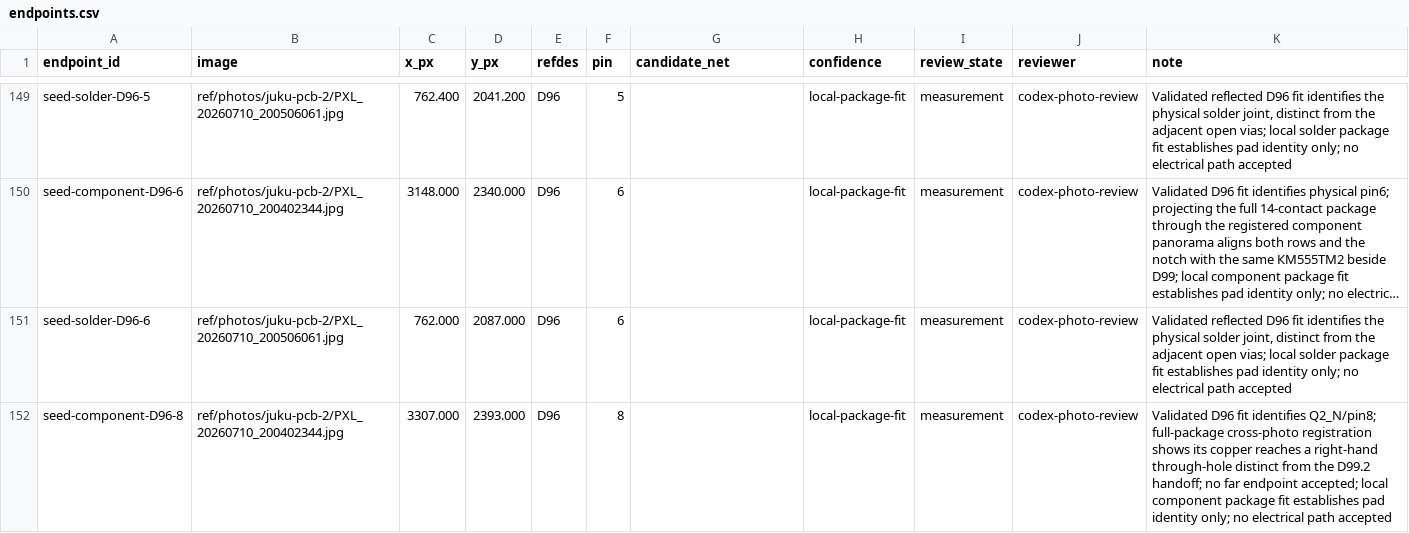
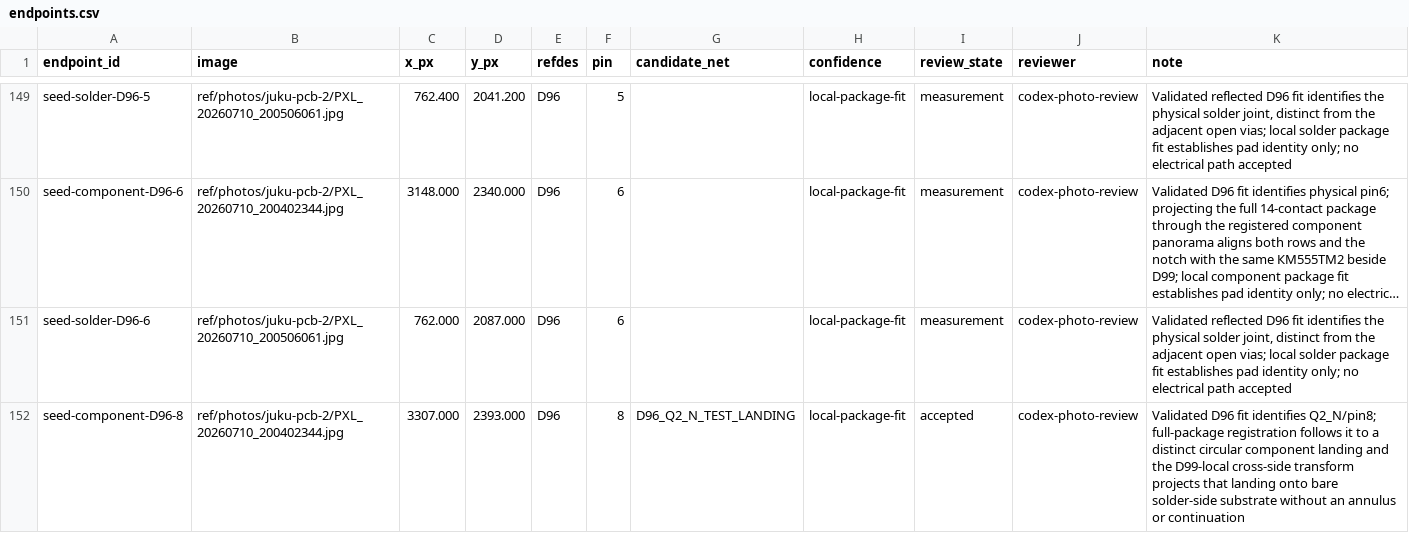
Before and after one commit to ddanila/8080-cosim, a CSV file: ref/photos/juku-pcb-2/endpoints.csv, drawn as a sheet; only a part is shown, gaps mark what is left out; long unchanged cells end in …; the diff covers the shown part only; the diff names each change by its address in the sheet, - before the commit and + after, or states it on an @@ line.

```diff
--- a/ref/photos/juku-pcb-2/endpoints.csv
+++ b/ref/photos/juku-pcb-2/endpoints.csv
-G152 (candidate_net): (empty)
+G152 (candidate_net): D96_Q2_N_TEST_LANDING
-I152 (review_state): measurement
+I152 (review_state): accepted
-K152 (note): …Q2_N/pin8; full-package cross-photo registration shows its copper reaches a right-hand through-hole distinct from the D99.2 handoff; no far endpoint accepted; local component package fit establishes pad identity only; no electrical path accepted
+K152 (note): …Q2_N/pin8; full-package registration follows it to a distinct circular component landing and the D99-local cross-side transform projects that landing onto bare solder-side substrate without an annulus or continuation
```
Also changed, not shown: 9 edited cells elsewhere in this file, docs/main-board-unresolved-endpoints.csv, 9 other files.
